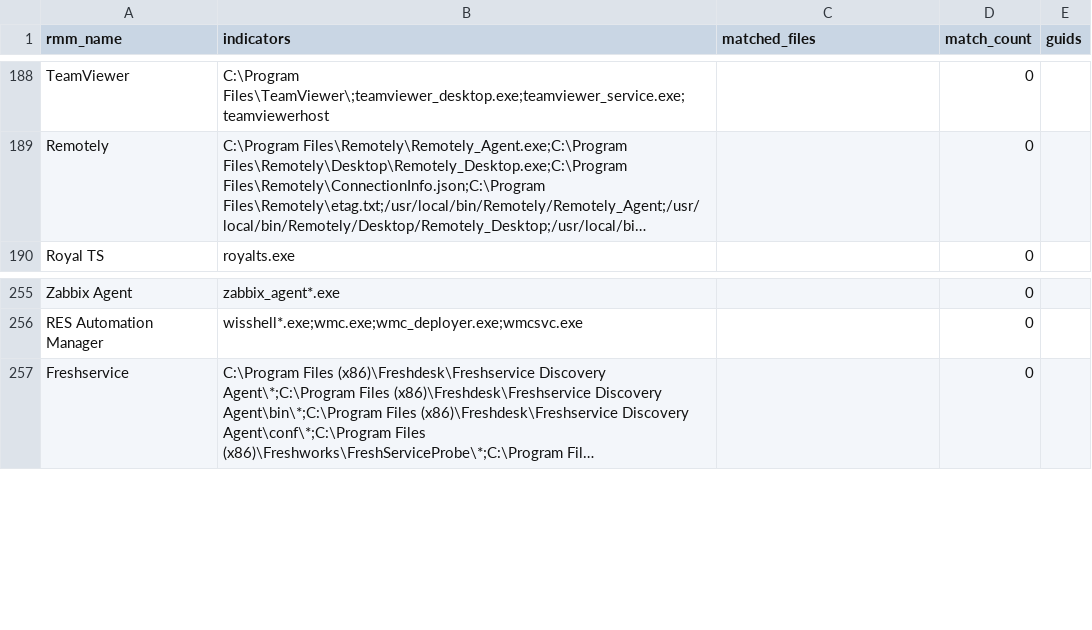
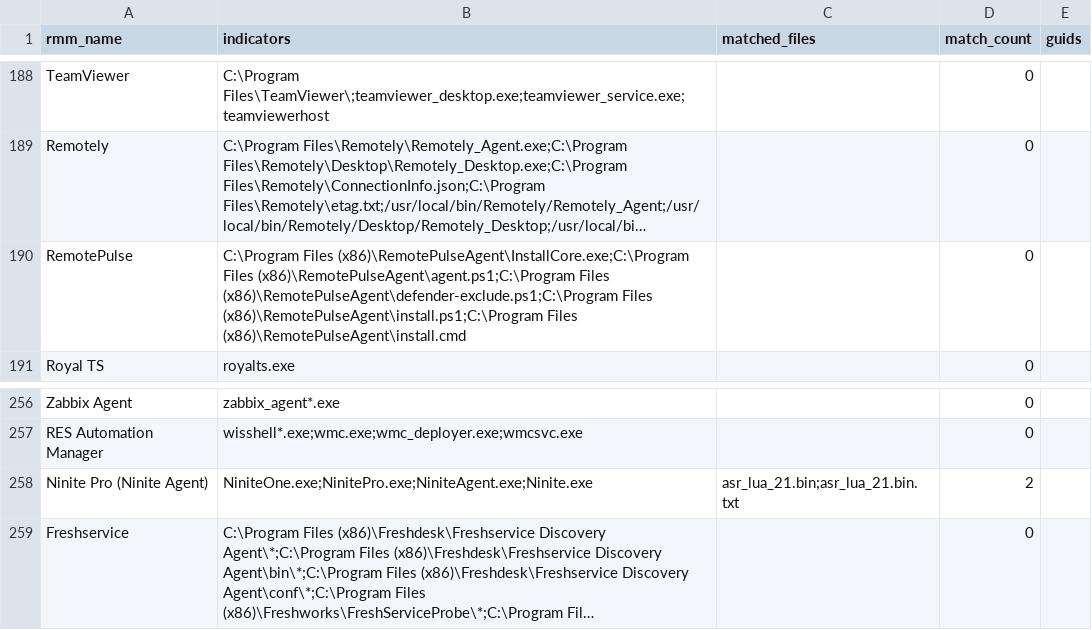
Before and after one commit to MHaggis/defender2db_data, a CSV file: asr_rmm_lolrmm_matches.csv, drawn as a sheet; only a part is shown, gaps mark what is left out; long unchanged cells end in …; the diff names each change by its address in the sheet, - before the commit and + after, or states it on an @@ line.

```diff
--- a/asr_rmm_lolrmm_matches.csv
+++ b/asr_rmm_lolrmm_matches.csv
+row 190: RemotePulse | C:\Program Files (x86)\RemotePulseAgent\InstallCore.exe;C:\Program Files (x86)\RemotePulseAgent\agent.ps1;C:\Program Files (x86)\RemotePulseAgent\defender-exclude.ps1;C:\Program Files (x86)\RemotePulseAgent\install.ps1;C:\Program Files (x86)\RemotePulseAgent\install.cmd |  | 0
+row 258: Ninite Pro (Ninite Agent) | NiniteOne.exe;NinitePro.exe;NiniteAgent.exe;Ninite.exe | asr_lua_21.bin;asr_lua_21.bin.txt | 2
```
Also changed, not shown: asr_indicators_unknown_with_names.csv, asr_rmm_summary.csv.
